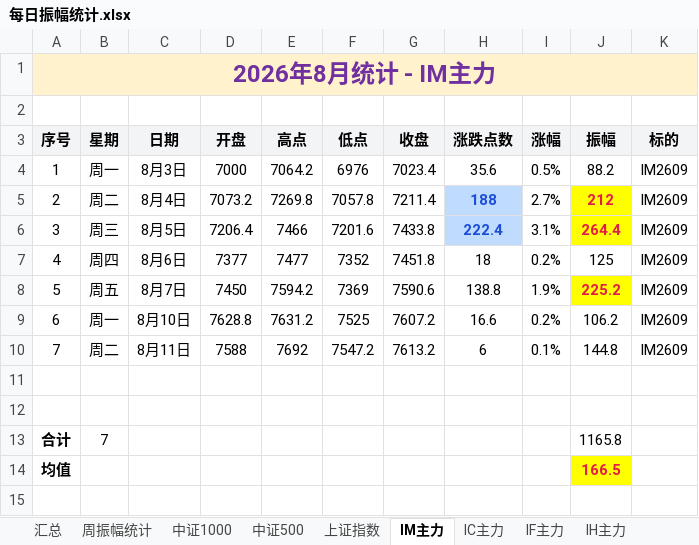
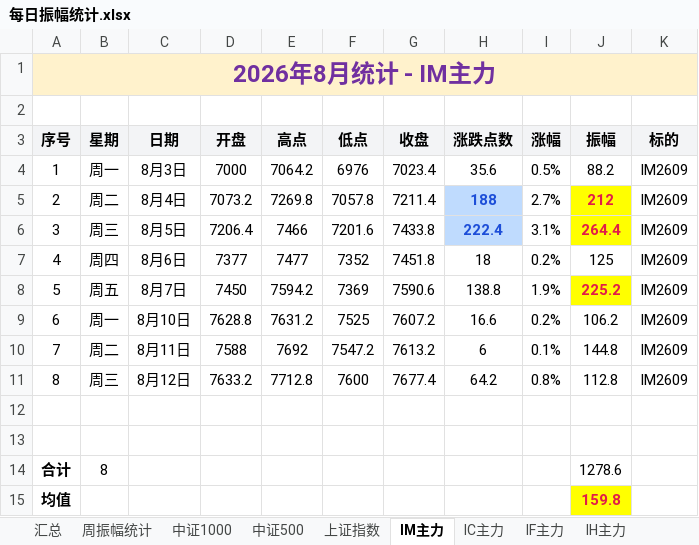
Before and after one commit to iputao-design/futures-amplitude-web, an Excel workbook: 每日振幅统计.xlsx, sheet IM主力, drawn as a sheet; values as stored, in another font and other column widths than the file's, no borders; removed rows and columns are numbered as before the commit, all else as after; the diff names each change by its address in the sheet, - before the commit and + after, or states it on an @@ line.

```diff
--- a/每日振幅统计.xlsx (sheet IM主力)
+++ b/每日振幅统计.xlsx (sheet IM主力)
+row 11: 8 | 周三 | 8月12日 | 7633.2 | 7712.8 | 7600 | 7677.4 | 64.2 | 0.8% | 112.8 | IM2609
-row 13: 合计 | 7 |  |  |  |  |  |  |  | 1165.8
+row 14: 合计 | 8 |  |  |  |  |  |  |  | 1278.6
-J15 (振幅): 166.5
+J15 (振幅): 159.8
```
Also changed, not shown: sheet 汇总, sheet 周振幅统计, sheet 中证1000, sheet 中证500, sheet 上证指数, 每日振幅统计_2026.xlsx, 5 other files.
